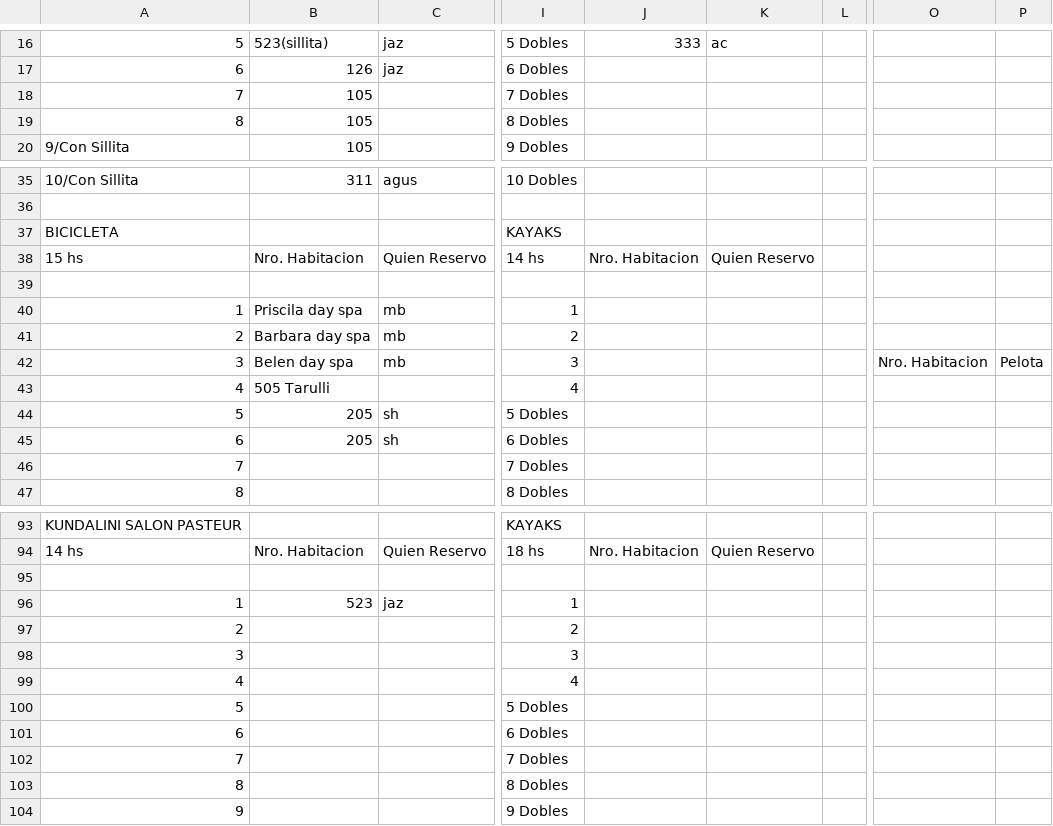
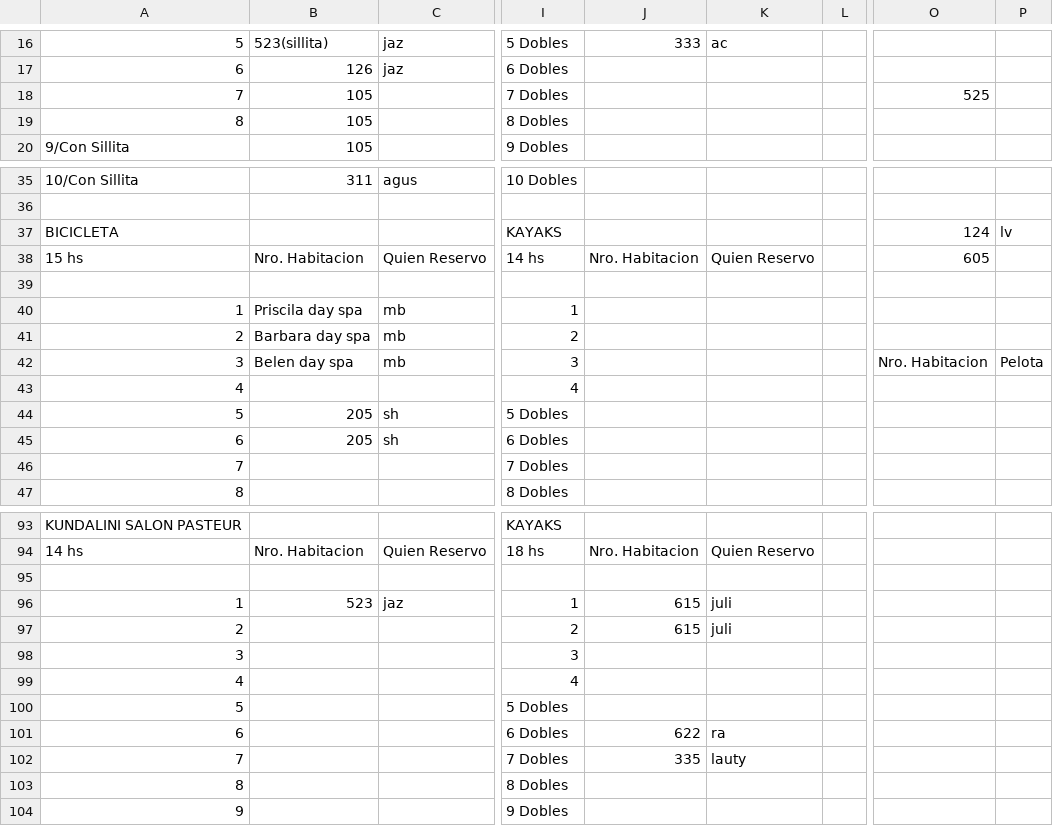
Before and after one commit to Ov6Ar6oz/monitor-google-sheet, a CSV file: estado_actual.csv, drawn as a sheet; only a part is shown, gaps mark what is left out; the diff covers the shown part only; the diff names each change by its address in the sheet, - before the commit and + after, or states it on an @@ line.

```diff
--- a/estado_actual.csv
+++ b/estado_actual.csv
-O18: (empty)
+O18: 525
-O37: (empty)
+O37: 124
-P37: (empty)
+P37: lv
-O38: (empty)
+O38: 605
-B43: 505 Tarulli
+B43: (empty)
-J96:J97: (empty)
+J96:J97: 615
-K96:K97: (empty)
+K96:K97: juli
-J101: (empty)
+J101: 622
-K101: (empty)
+K101: ra
-J102: (empty)
+J102: 335
-K102: (empty)
+K102: lauty
```
Also changed, not shown: 44 edited cells elsewhere in this file, estado_anterior.csv.
